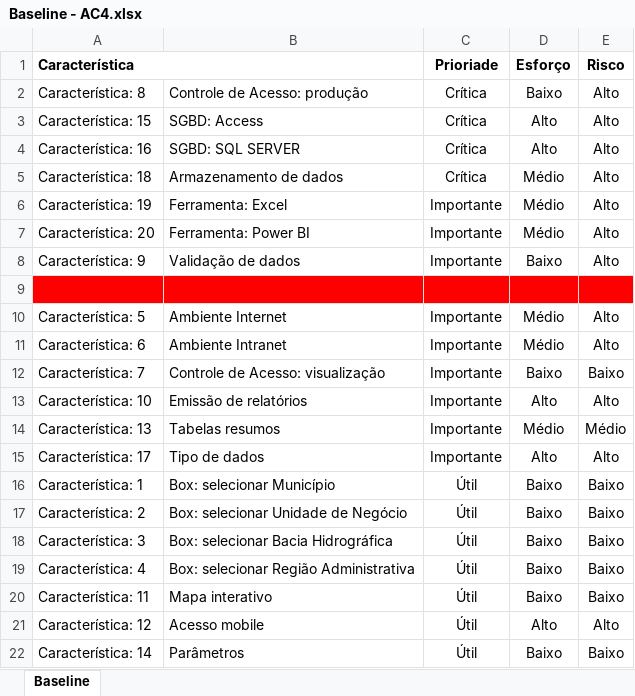
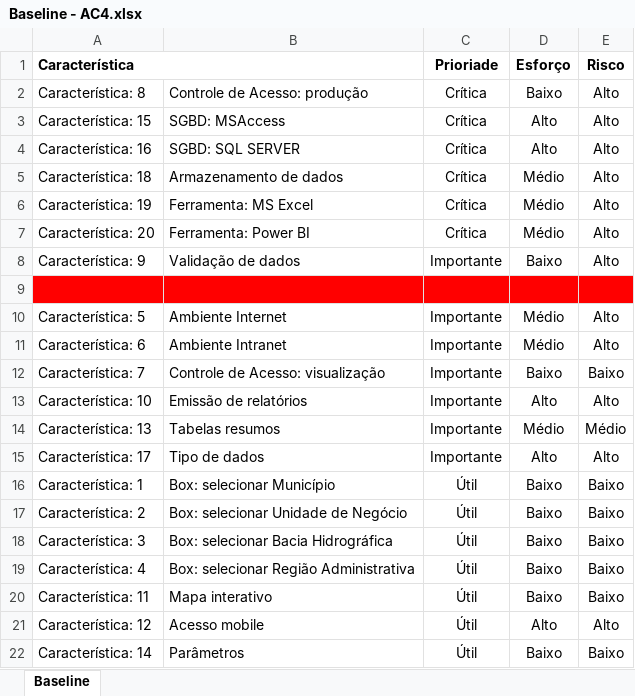
Before and after one commit to BrendaOliveira-code/ProjetoOPE, an Excel workbook: Baseline - AC4.xlsx, sheet Baseline, drawn as a sheet; values as stored, in another font and other column widths than the file's, no borders; the diff names each change by its address in the sheet, - before the commit and + after, or states it on an @@ line.

Commit message:
Atualizando

```diff
--- a/Baseline - AC4.xlsx (sheet Baseline)
+++ b/Baseline - AC4.xlsx (sheet Baseline)
-B3: SGBD: Access
+B3: SGBD: MSAccess
-B6: Ferramenta: Excel
+B6: Ferramenta: MS Excel
-C6:C7 (Prioriade): Importante
+C6:C7 (Prioriade): Crítica
```
